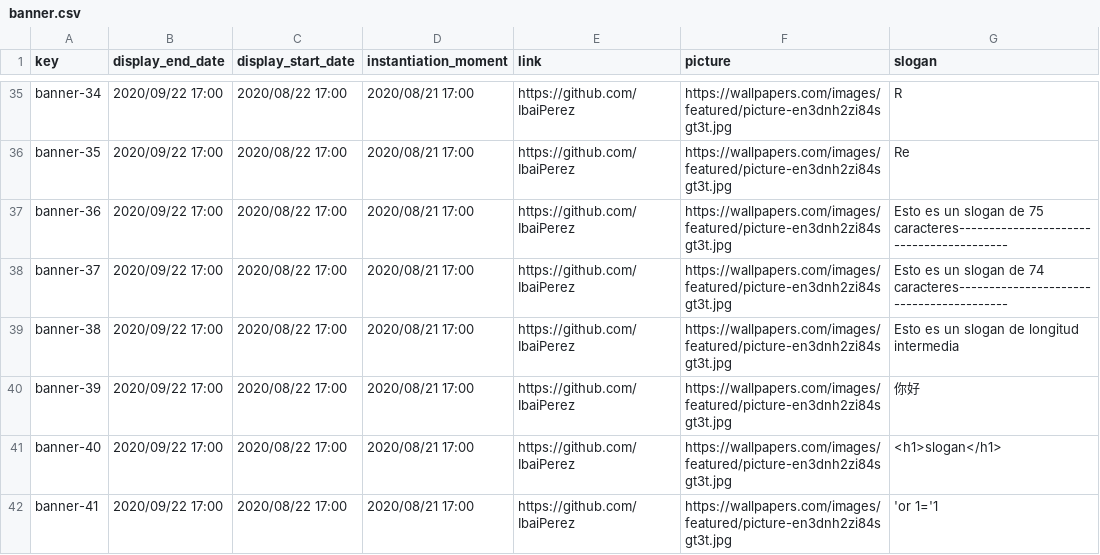
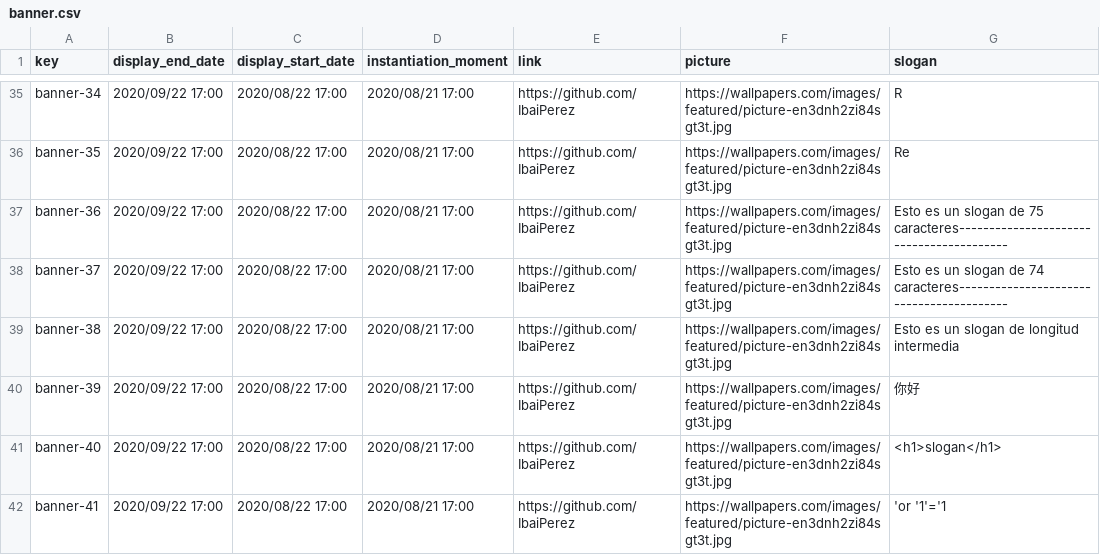
Before and after one commit to alvaroChico2408/Acme-SF-D04, a CSV file: src/main/webapp/WEB-INF/resources/sample-data/banner.csv, drawn as a sheet; only a part is shown, gaps mark what is left out.

Commit message:
[fix] Date validate error solved

```diff
--- a/src/main/webapp/WEB-INF/resources/sample-data/banner.csv
+++ b/src/main/webapp/WEB-INF/resources/sample-data/banner.csv
@@ -41,2 +41,2 @@ banner-39,2020/09/22 17:00,2020/08/22 17:00,2020/08/21 17:00,https://github.com/
 banner-40,2020/09/22 17:00,2020/08/22 17:00,2020/08/21 17:00,https://github.com/IbaiPerez,https://wallpapers.com/images/featured/picture-en3dnh2zi84sgt3t.jpg,<h1>slogan</h1>
-banner-41,2020/09/22 17:00,2020/08/22 17:00,2020/08/21 17:00,https://github.com/IbaiPerez,https://wallpapers.com/images/featured/picture-en3dnh2zi84sgt3t.jpg,'or 1='1
+banner-41,2020/09/22 17:00,2020/08/22 17:00,2020/08/21 17:00,https://github.com/IbaiPerez,https://wallpapers.com/images/featured/picture-en3dnh2zi84sgt3t.jpg,'or '1'='1
```
Also changed, not shown: src/main/webapp/WEB-INF/resources/sample-data/code-audit.csv.
